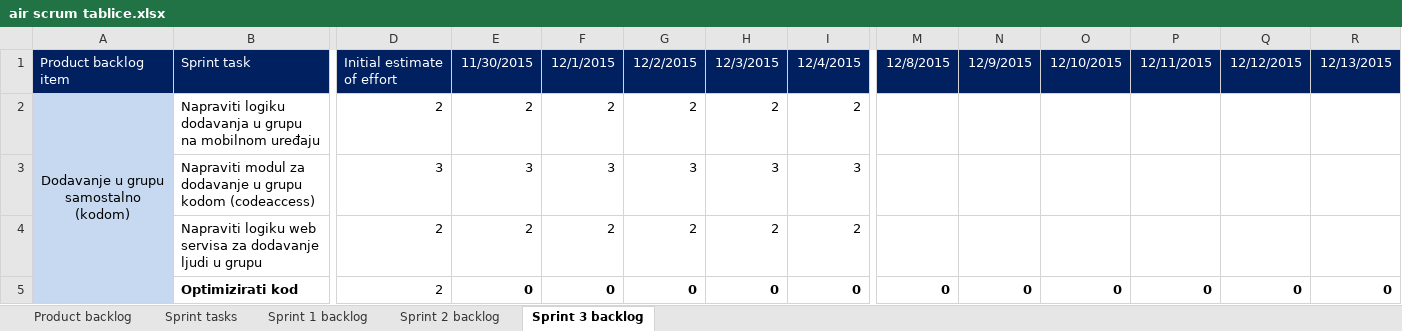
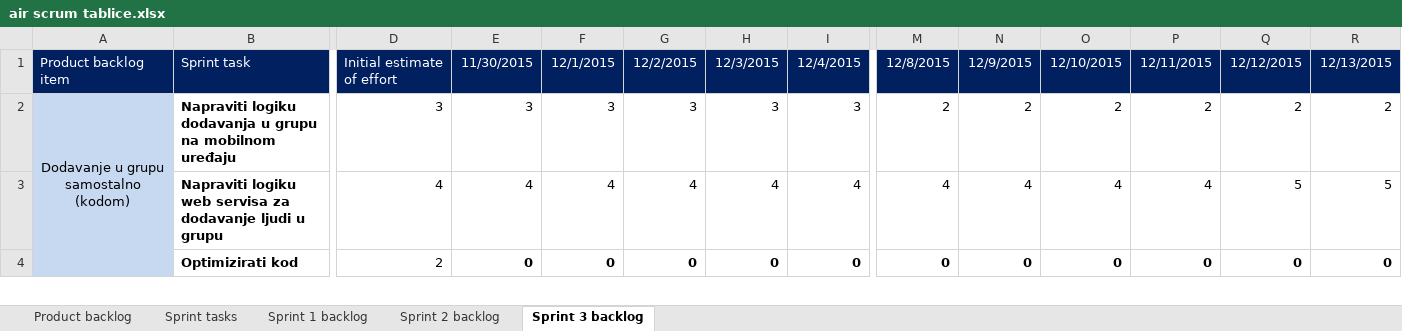
Before and after one commit to mvracan/air-projekt, an Excel workbook: dokumentacija/air scrum tablice.xlsx, sheet Sprint 3 backlog, drawn as a sheet; only a part is shown, gaps mark what is left out; values as stored, in another font and other column widths than the file's, no borders; charts and pictures not drawn; removed rows and columns are numbered as before the commit, all else as after; rows hold the shown columns only; the diff covers the shown part only; the diff names each change by its address in the sheet, - before the commit and + after, or states it on an @@ line.

```diff
--- a/dokumentacija/air scrum tablice.xlsx (sheet Sprint 3 backlog)
+++ b/dokumentacija/air scrum tablice.xlsx (sheet Sprint 3 backlog)
-B2 bold: off
+B2 bold: on
-D2: 2
+D2: 3
-E2: 2
+E2: 3
-F2: 2
+F2: 3
-G2: 2
+G2: 3
-H2: 2
+H2: 3
-I2: 2
+I2: 3
-M2: (empty)
+M2: 2
-N2: (empty)
+N2: 2
-O2: (empty)
+O2: 2
-P2: (empty)
+P2: 2
-Q2: (empty)
+Q2: 2
-R2: (empty)
+R2: 2
-row 3:  | Napraviti modul za dodavanje u grupu kodom (codeaccess) | 3 | 3 | 3 | 3 | 3 | 3
-B3 bold: off
+B3 bold: on
-D3: 2
+D3: 4
-E3: 2
+E3: 4
-F3: 2
+F3: 4
-G3: 2
+G3: 4
-H3: 2
+H3: 4
-I3: 2
+I3: 4
-M3: (empty)
+M3: 4
-N3: (empty)
+N3: 4
-O3: (empty)
+O3: 4
-P3: (empty)
+P3: 4
-Q3: (empty)
+Q3: 5
-R3: (empty)
+R3: 5
```
Also changed, not shown: 1 added row, 1 removed row, 57 edited cells and cell formats elsewhere in this sheet, sheet Sprint 2 backlog, formulas that keep their value, charts or pictures, 13 other files.
